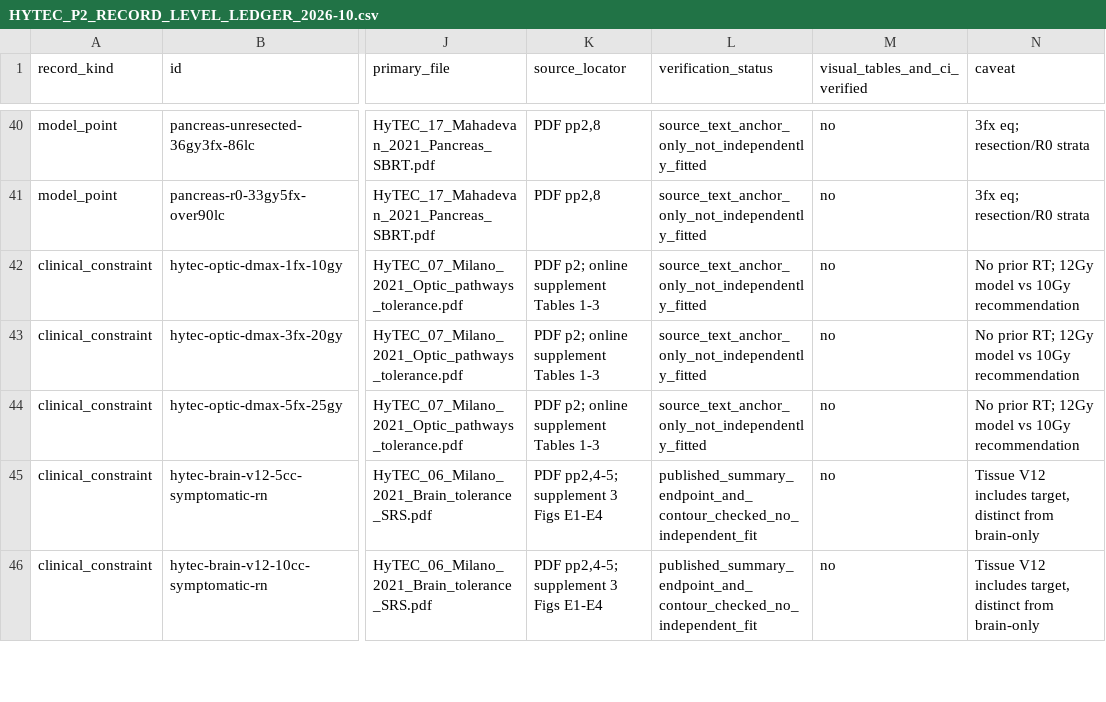
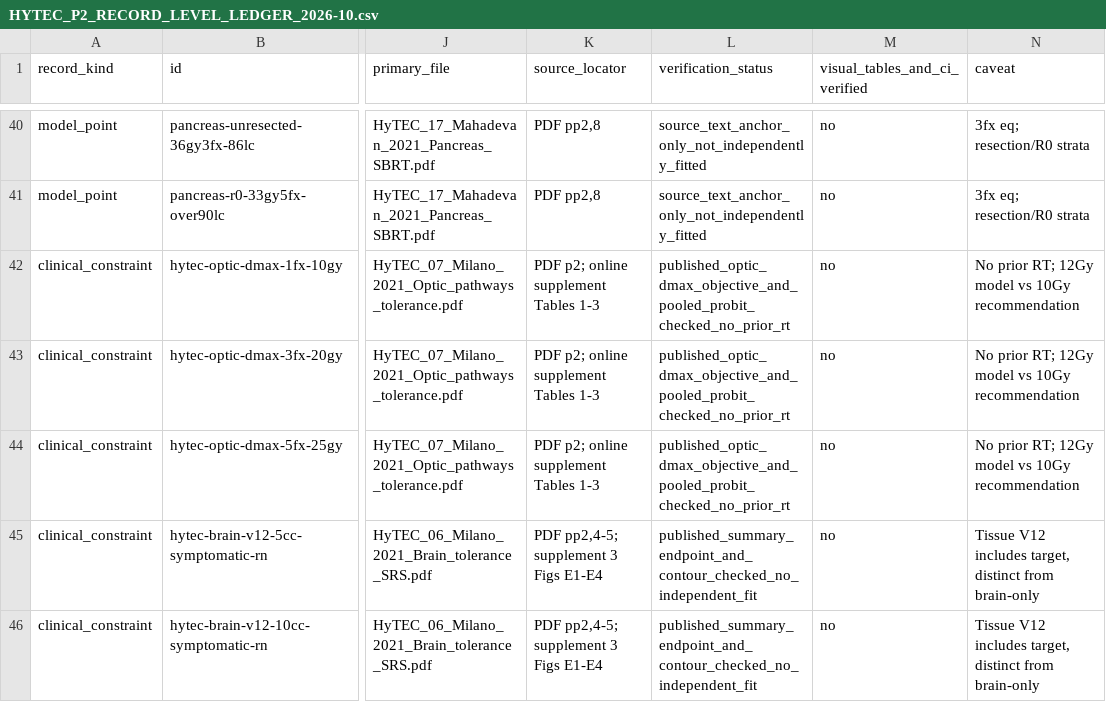
Before and after one commit to mesava/HFC-HypoFracCalc-, a CSV file: docs/HYTEC_P2_RECORD_LEVEL_LEDGER_2026-10.csv, drawn as a sheet; only a part is shown, gaps mark what is left out; the diff names each change by its address in the sheet, - before the commit and + after, or states it on an @@ line.

Commit message:
docs(p2): mark three optic Dmax recommendations against independently checked published probit and no-prior-RT scope

```diff
--- a/docs/HYTEC_P2_RECORD_LEVEL_LEDGER_2026-10.csv
+++ b/docs/HYTEC_P2_RECORD_LEVEL_LEDGER_2026-10.csv
-L42:L44 (verification_status): source_text_anchor_only_not_independently_fitted
+L42:L44 (verification_status): published_optic_dmax_objective_and_pooled_probit_checked_no_prior_rt
```
